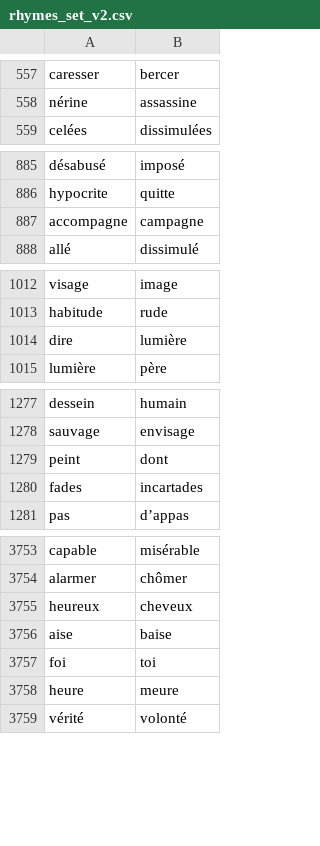
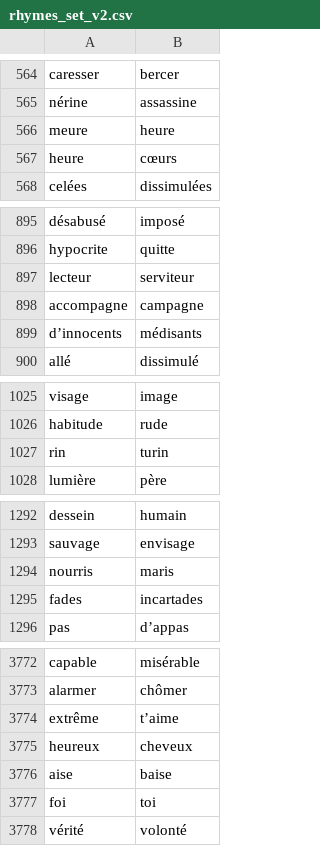
Before and after one commit to emilraducanu/litte_bot, a CSV file: Data/Rhymes/rhymes_set_v2.csv, drawn as a sheet; only a part is shown, gaps mark what is left out; the diff covers the shown part only.

```diff
--- a/Data/Rhymes/rhymes_set_v2.csv
+++ b/Data/Rhymes/rhymes_set_v2.csv
@@ -558,2 +565,4 @@ caresser,bercer
 nérine,assassine
+meure,heure
+heure,cœurs
 celées,dissimulées
@@ -886,3 +896,5 @@ désabusé,imposé
 hypocrite,quitte
+lecteur,serviteur
 accompagne,campagne
+d’innocents,médisants
 allé,dissimulé
@@ -1013,3 +1026,3 @@ visage,image
 habitude,rude
-dire,lumière
+rin,turin
 lumière,père
@@ -1278,3 +1293,3 @@ dessein,humain
 sauvage,envisage
-peint,dont
+nourris,maris
 fades,incartades
@@ -3754,2 +3773,3 @@ capable,misérable
 alarmer,chômer
+extrême,t’aime
 heureux,cheveux
@@ -3757,3 +3777,2 @@ aise,baise
 foi,toi
-heure,meure
 vérité,volonté
```
Also changed, not shown: 40 added rows, 2 removed rows, 1 moved row and 2 edited cells elsewhere in this file, 4 other files.
